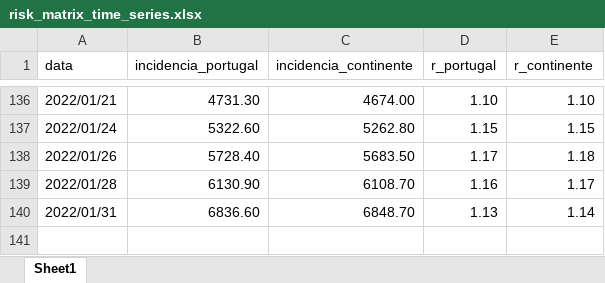
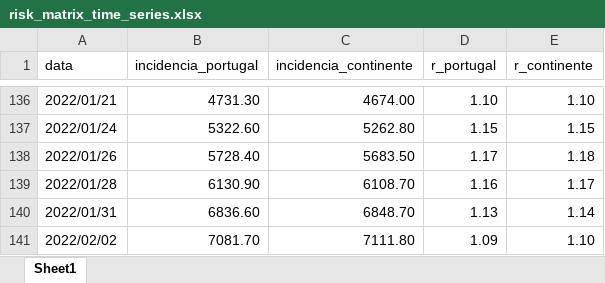
Before and after one commit to bruno-leal/covid19-portugal-data, an Excel workbook: risk_matrix_time_series.xlsx, sheet Sheet1, drawn as a sheet; only a part is shown, gaps mark what is left out; values as stored, in another font and other column widths than the file's, no borders; the diff names each change by its address in the sheet, - before the commit and + after, or states it on an @@ line.

```diff
--- a/risk_matrix_time_series.xlsx (sheet Sheet1)
+++ b/risk_matrix_time_series.xlsx (sheet Sheet1)
+row 141: 2022/02/02 | 7081.70 | 7111.80 | 1.09 | 1.10
```
Also changed, not shown: time_series_covid19_portugal.xlsx.
